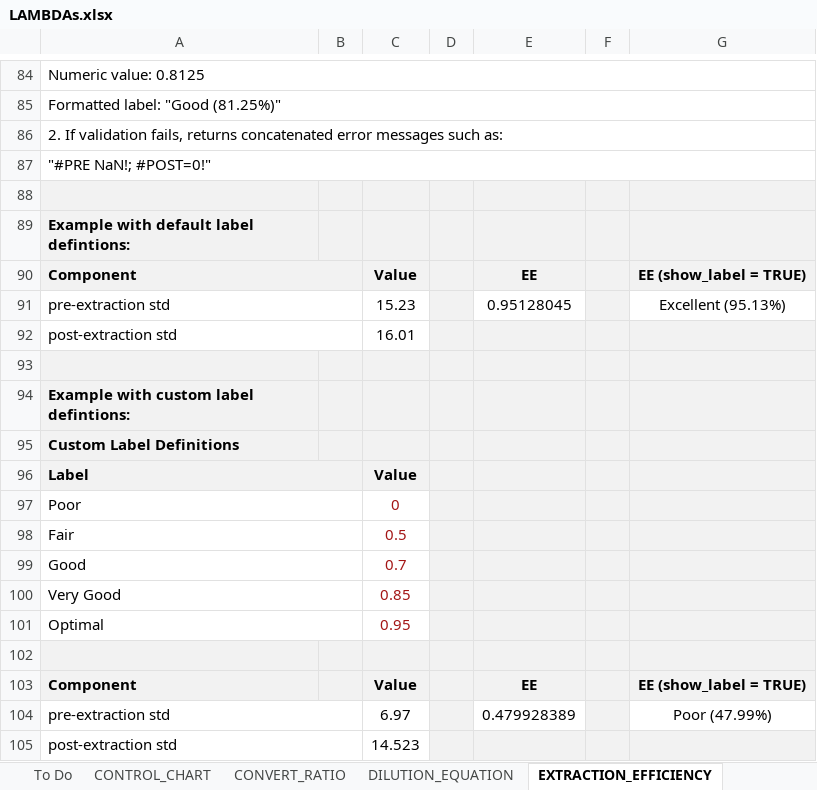
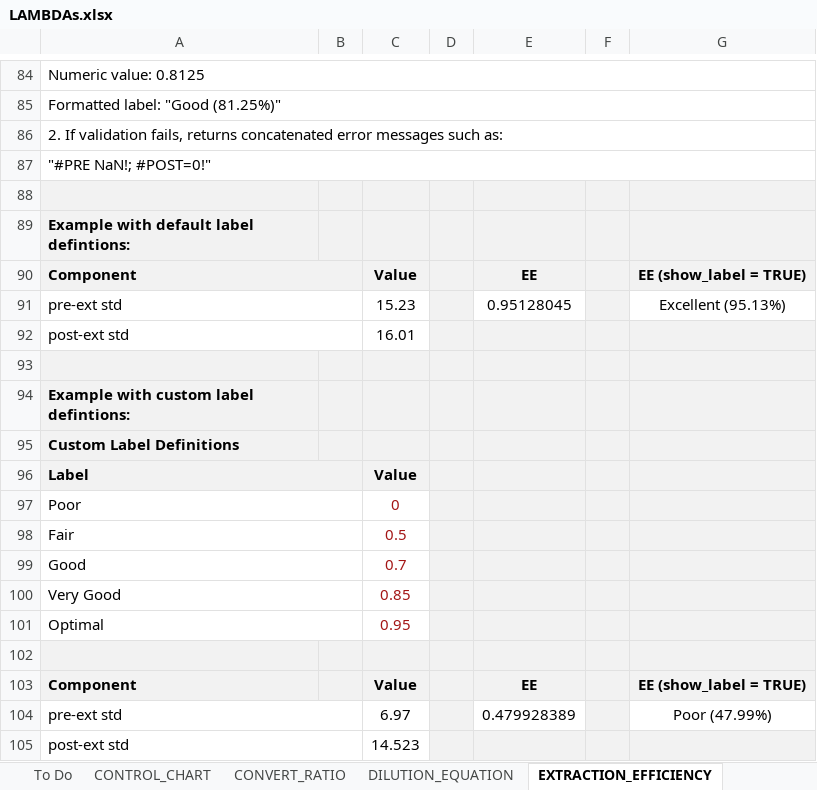
Before and after one commit to NotEntirelyUnlikely/LAMBDA, an Excel workbook: LAMBDAs.xlsx, sheet EXTRACTION_EFFICIENCY, drawn as a sheet; only a part is shown, gaps mark what is left out; values as stored, in another font and other column widths than the file's, no borders; the diff names each change by its address in the sheet, - before the commit and + after, or states it on an @@ line.

```diff
--- a/LAMBDAs.xlsx (sheet EXTRACTION_EFFICIENCY)
+++ b/LAMBDAs.xlsx (sheet EXTRACTION_EFFICIENCY)
-A91: pre-extraction std
+A91: pre-ext std
-A92: post-extraction std
+A92: post-ext std
-A104: pre-extraction std
+A104: pre-ext std
-A105: post-extraction std
+A105: post-ext std
```
Also changed, not shown: sheet WAVEFORM, sheet To Do, sheet DILUTION_EQUATION, charts or pictures.
